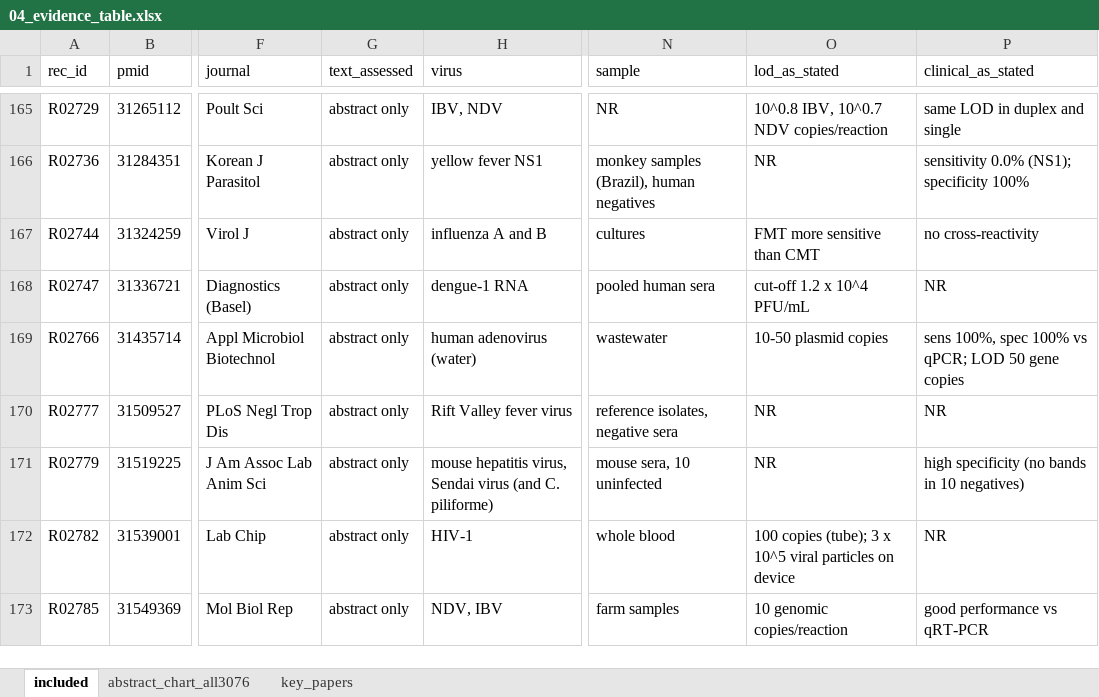
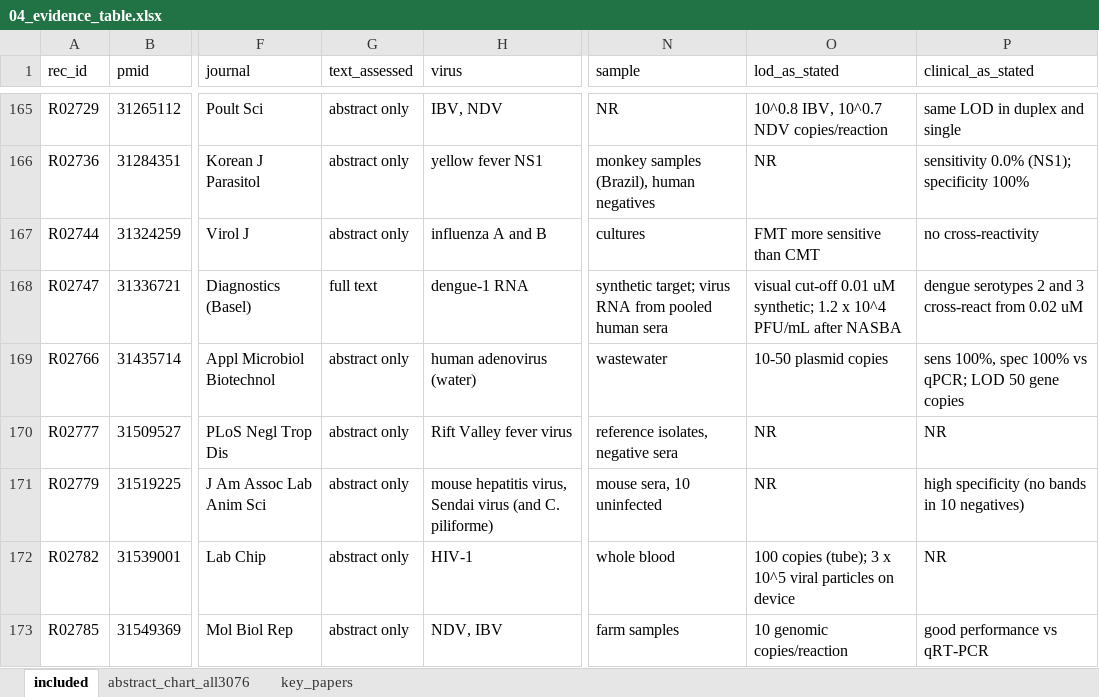
Before and after one commit to nazaninkhazali/R_train, an Excel workbook: lfa-review/04_evidence_table.xlsx, sheet included, drawn as a sheet; only a part is shown, gaps mark what is left out; values as stored, in another font and other column widths than the file's, no borders; the diff covers the shown part only; the diff names each change by its address in the sheet, - before the commit and + after, or states it on an @@ line.

```diff
--- a/lfa-review/04_evidence_table.xlsx (sheet included)
+++ b/lfa-review/04_evidence_table.xlsx (sheet included)
-G168 (text_assessed): abstract only
+G168 (text_assessed): full text
-N168 (sample): pooled human sera
+N168 (sample): synthetic target; virus RNA from pooled human sera
-O168 (lod_as_stated): cut-off 1.2 x 10^4 PFU/mL
+O168 (lod_as_stated): visual cut-off 0.01 uM synthetic; 1.2 x 10^4 PFU/mL after NASBA
-P168 (clinical_as_stated): NR
+P168 (clinical_as_stated): dengue serotypes 2 and 3 cross-react from 0.02 uM
```
Also changed, not shown: 1 removed row and 7 edited cells elsewhere in this sheet, 4 other files.
